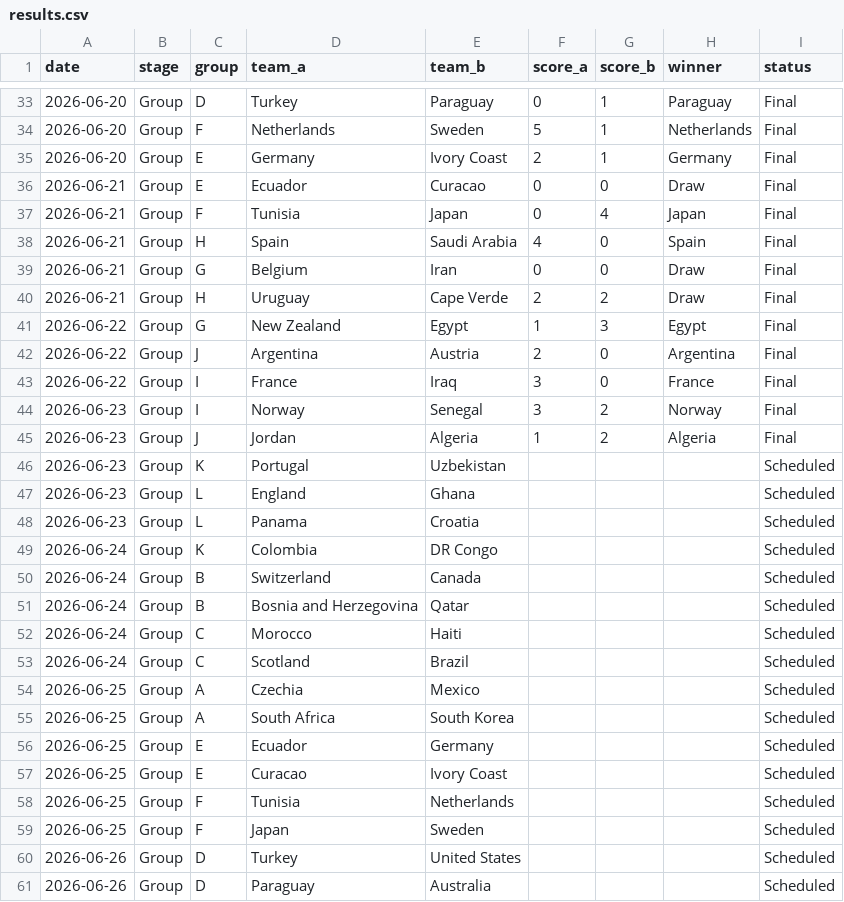
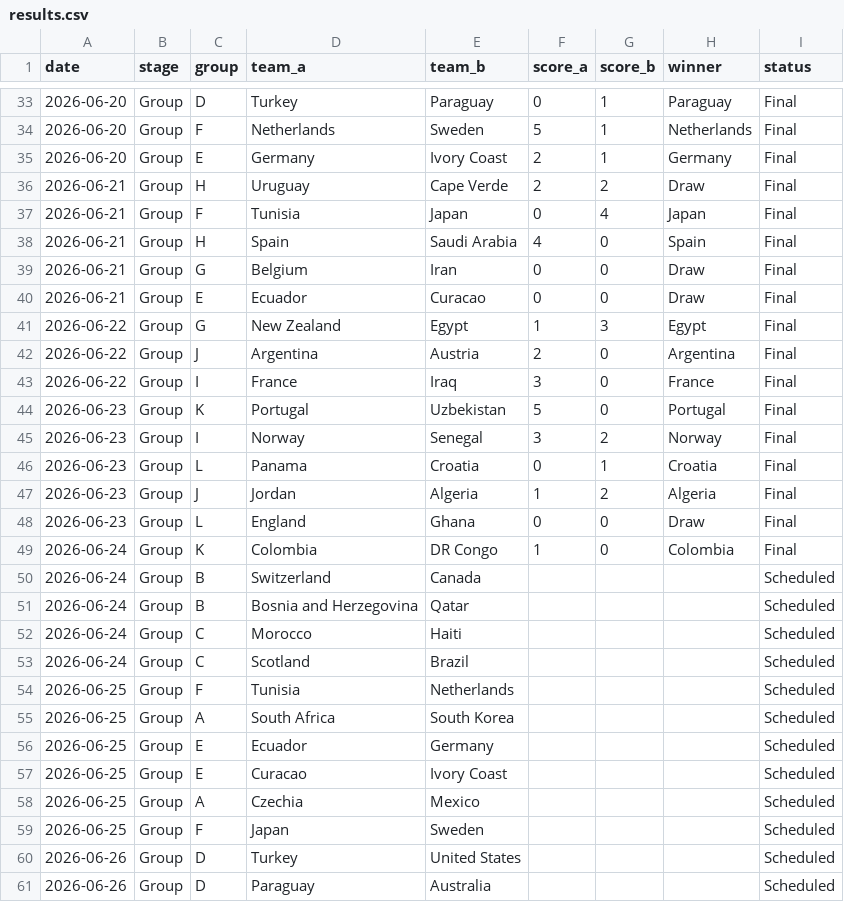
Before and after one commit to basillatif/world-cup-ai-simulator, a CSV file: data/sample/results.csv, drawn as a sheet; only a part is shown, gaps mark what is left out; the diff covers the shown part only.

```diff
--- a/data/sample/results.csv
+++ b/data/sample/results.csv
@@ -35,3 +35,3 @@ date,stage,group,team_a,team_b,score_a,score_b,winner,status
 2026-06-20,Group,E,Germany,Ivory Coast,2,1,Germany,Final
-2026-06-21,Group,E,Ecuador,Curacao,0,0,Draw,Final
+2026-06-21,Group,H,Uruguay,Cape Verde,2,2,Draw,Final
 2026-06-21,Group,F,Tunisia,Japan,0,4,Japan,Final
@@ -39,3 +39,3 @@ date,stage,group,team_a,team_b,score_a,score_b,winner,status
 2026-06-21,Group,G,Belgium,Iran,0,0,Draw,Final
-2026-06-21,Group,H,Uruguay,Cape Verde,2,2,Draw,Final
+2026-06-21,Group,E,Ecuador,Curacao,0,0,Draw,Final
 2026-06-22,Group,G,New Zealand,Egypt,1,3,Egypt,Final
@@ -43,8 +43,8 @@ date,stage,group,team_a,team_b,score_a,score_b,winner,status
 2026-06-22,Group,I,France,Iraq,3,0,France,Final
+2026-06-23,Group,K,Portugal,Uzbekistan,5,0,Portugal,Final
 2026-06-23,Group,I,Norway,Senegal,3,2,Norway,Final
+2026-06-23,Group,L,Panama,Croatia,0,1,Croatia,Final
 2026-06-23,Group,J,Jordan,Algeria,1,2,Algeria,Final
-2026-06-23,Group,K,Portugal,Uzbekistan,,,,Scheduled
-2026-06-23,Group,L,England,Ghana,,,,Scheduled
-2026-06-23,Group,L,Panama,Croatia,,,,Scheduled
-2026-06-24,Group,K,Colombia,DR Congo,,,,Scheduled
+2026-06-23,Group,L,England,Ghana,0,0,Draw,Final
+2026-06-24,Group,K,Colombia,DR Congo,1,0,Colombia,Final
 2026-06-24,Group,B,Switzerland,Canada,,,,Scheduled
@@ -53,3 +53,3 @@ date,stage,group,team_a,team_b,score_a,score_b,winner,status
 2026-06-24,Group,C,Scotland,Brazil,,,,Scheduled
-2026-06-25,Group,A,Czechia,Mexico,,,,Scheduled
+2026-06-25,Group,F,Tunisia,Netherlands,,,,Scheduled
 2026-06-25,Group,A,South Africa,South Korea,,,,Scheduled
@@ -57,3 +57,3 @@ date,stage,group,team_a,team_b,score_a,score_b,winner,status
 2026-06-25,Group,E,Curacao,Ivory Coast,,,,Scheduled
-2026-06-25,Group,F,Tunisia,Netherlands,,,,Scheduled
+2026-06-25,Group,A,Czechia,Mexico,,,,Scheduled
 2026-06-25,Group,F,Japan,Sweden,,,,Scheduled
```
Also changed, not shown: 5 moved rows elsewhere in this file.
